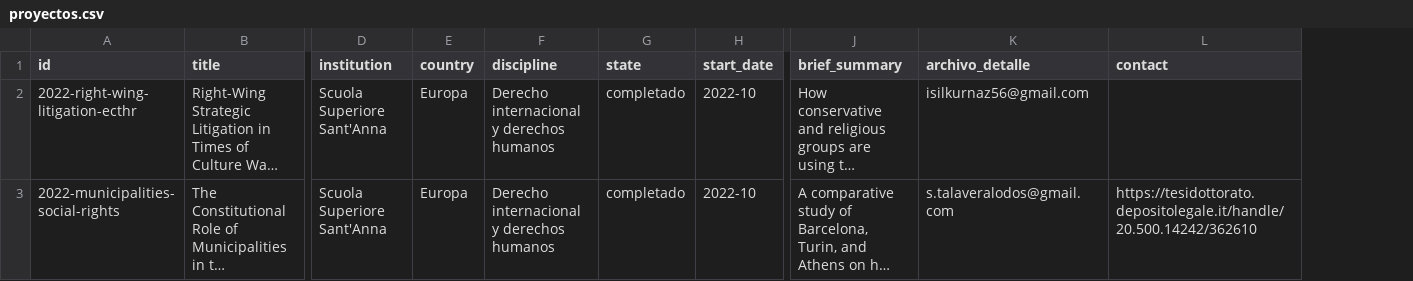
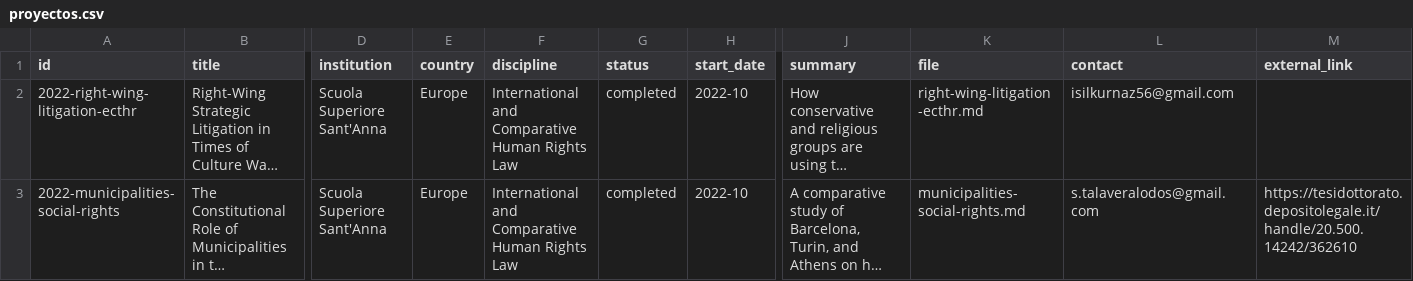
Before and after one commit to teamthemargin-cpu/themargin, a CSV file: proyectos.csv, drawn as a sheet; only a part is shown, gaps mark what is left out; long unchanged cells end in …; removed rows and columns are numbered as before the commit, all else as after; the diff names each change by its address in the sheet, - before the commit and + after, or states it on an @@ line.

```diff
--- a/proyectos.csv
+++ b/proyectos.csv
-column G (state), rows 2-3: completado | completado
+column G (status), rows 2-3: completed | completed
-column K (archivo_detalle), rows 2-3: isilkurnaz56@gmail.com | s.talaveralodos@gmail.com
+column K (file), rows 2-3: right-wing-litigation-ecthr.md | municipalities-social-rights.md
+column M (external_link), row 3: https://tesidottorato.depositolegale.it/handle/20.500.14242/362610
-J1: brief_summary
+J1: summary
-E2:E3 (country): Europa
+E2:E3 (country): Europe
-F2:F3 (discipline): Derecho internacional y derechos humanos
+F2:F3 (discipline): International and Comparative Human Rights Law
-L2 (contact): (empty)
+L2 (contact): isilkurnaz56@gmail.com
-L3 (contact): https://tesidottorato.depositolegale.it/handle/20.500.14242/362610
+L3 (contact): s.talaveralodos@gmail.com
```
Also changed, not shown: 2 other files.
